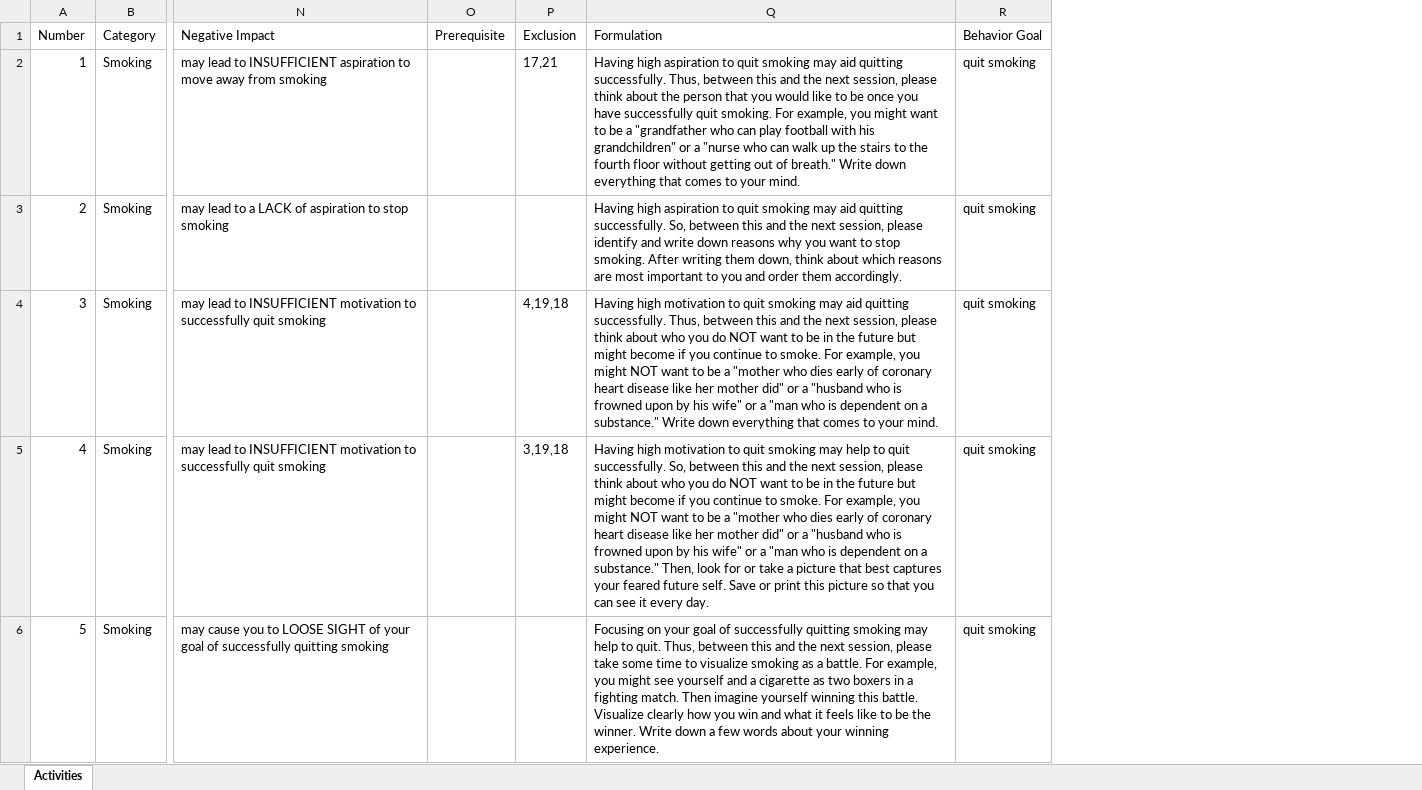
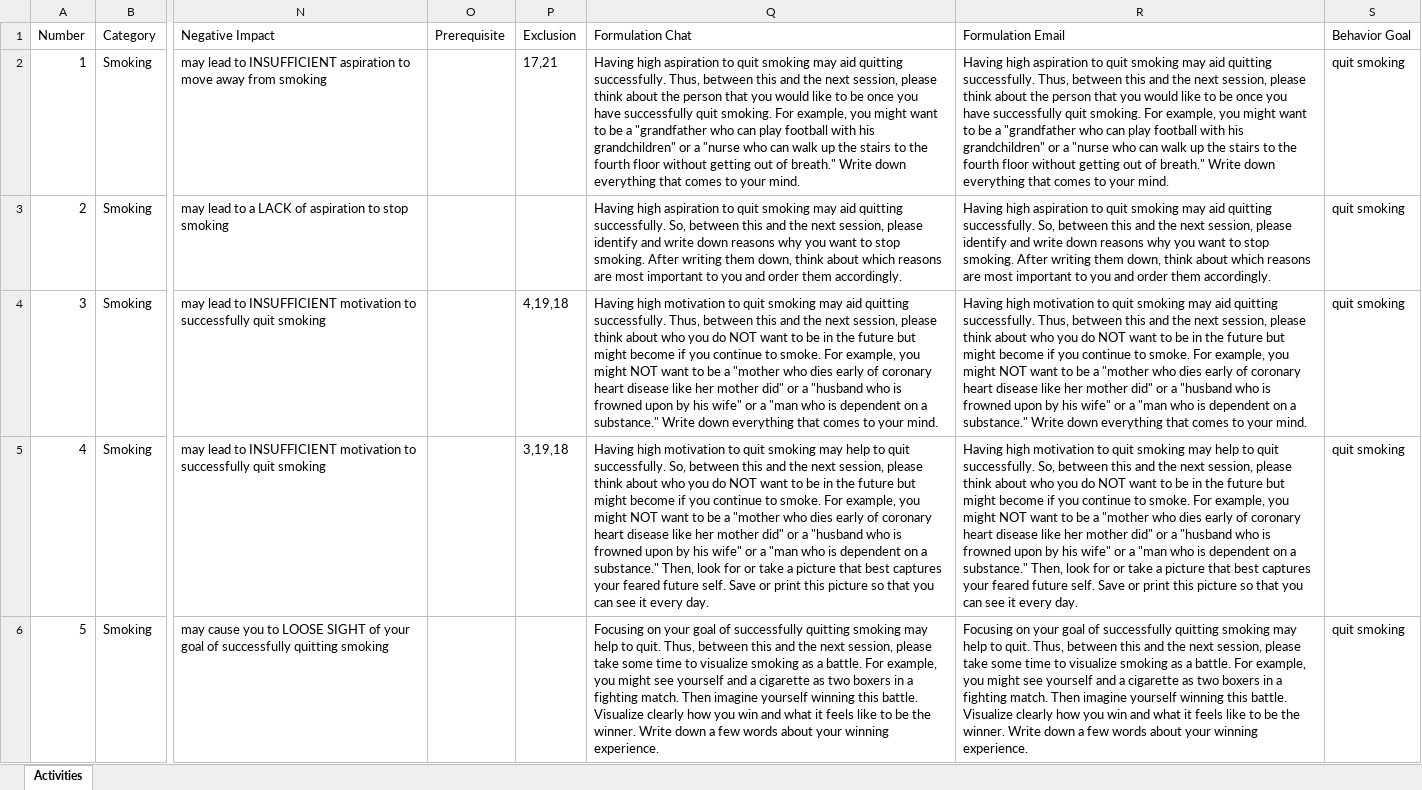
Before and after one commit to PerfectFit-project/virtual_coach_rl_persuasion_algorithm, an Excel workbook: Activities.xlsx, sheet Activities, drawn as a sheet; only a part is shown, gaps mark what is left out; values as stored, in another font and other column widths than the file's, no borders; addresses are those after the commit; the diff names each change by its address in the sheet, - before the commit and + after, or states it on an @@ line.

Commit message:
No video links in activity description in chat (only in reminder message)

```diff
--- a/Activities.xlsx (sheet Activities)
+++ b/Activities.xlsx (sheet Activities)
+column Q (Formulation Chat), rows 2-6: Having high aspiration to quit smoking may aid quitting successfully. Thus, between this and the next session, please think about the person that you would like to be once you have successfully quit smoking. For example, you might want to be a "grandfather who can play football with his grandchildren" or a "nurse who can walk up the stairs to the fourth floor without getting out of breath." Write down everything that comes to your mind. | Having high aspiration to quit smoking may aid quitting successfully. So, between this and the next session, please identify and write down reasons why you want to stop smoking. After writing them down, think about which reasons are most important to you and order them accordingly. | Having high motivation to quit smoking may aid quitting successfully. Thus, between this and the next session, please think about who you do NOT want to be in the future but might become if you continue to smoke. For example, you might NOT want to be a "mother who dies early of coronary heart disease like her mother did" or a "husband who is frowned upon by his wife" or a "man who is dependent on a substance." Write down everything that comes to your mind. | Having high motivation to quit smoking may help to quit successfully. So, between this and the next session, please think about who you do NOT want to be in the future but might become if you continue to smoke. For example, you might NOT want to be a "mother who dies early of coronary heart disease like her mother did" or a "husband who is frowned upon by his wife" or a "man who is dependent on a substance." Then, look for or take a picture that best captures your feared future self. Save or print this picture so that you can see it every day. | Focusing on your goal of successfully quitting smoking may help to quit. Thus, between this and the next session, please take some time to visualize smoking as a battle. For example, you might see yourself and a cigarette as two boxers in a fighting match. Then imagine yourself winning this battle. Visualize clearly how you win and what it feels like to be the winner. Write down a few words about your winning experience.
-R1: Formulation
+R1: Formulation Email
```
Also changed, not shown: 1 other file.
